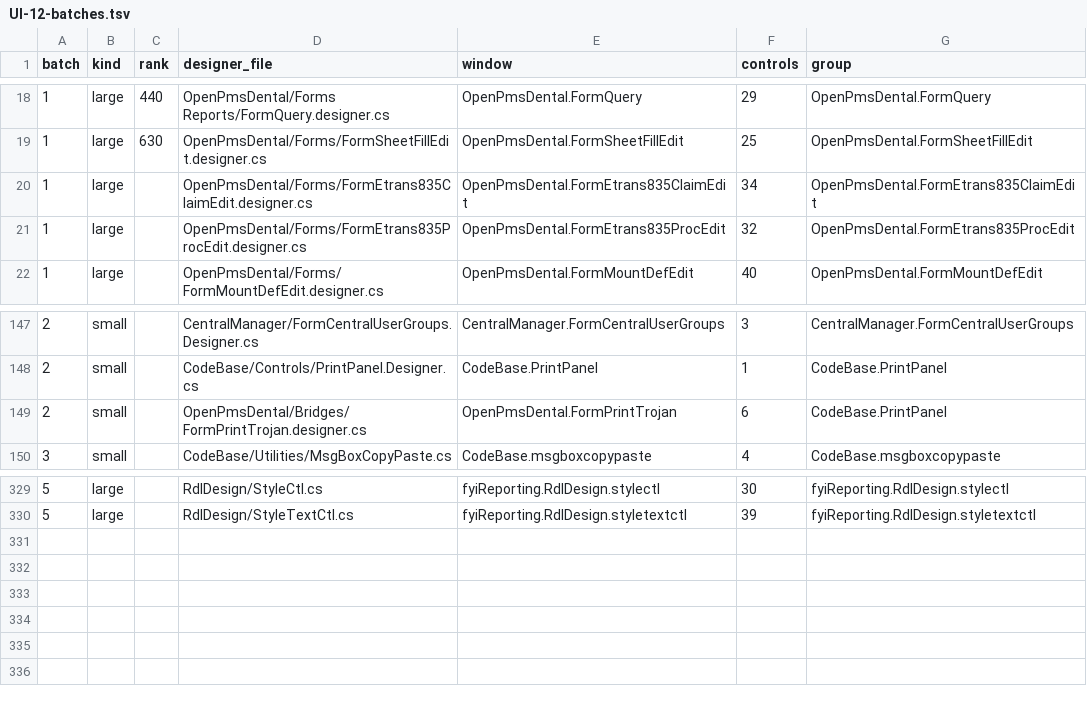
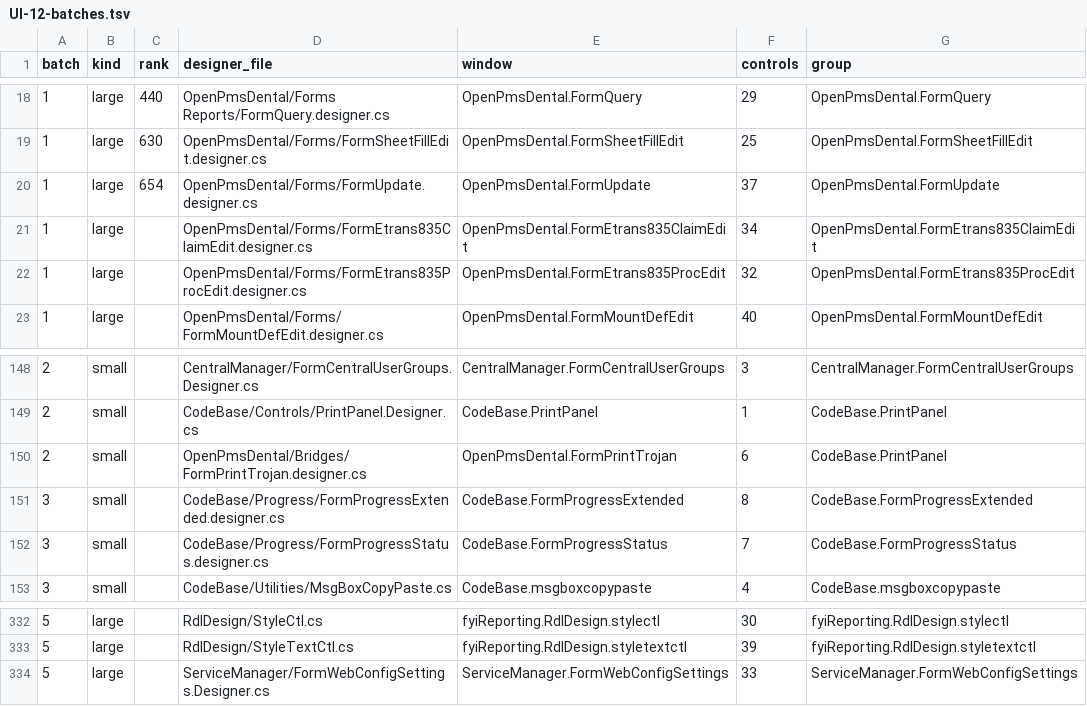
Before and after one commit to Marysville-Dental-Center/OpenPMS-Dental, a TSV file: docs/port-notes/UI-12-batches.tsv, drawn as a sheet; only a part is shown, gaps mark what is left out; the diff names each change by its address in the sheet, - before the commit and + after, or states it on an @@ line.

```diff
--- a/docs/port-notes/UI-12-batches.tsv
+++ b/docs/port-notes/UI-12-batches.tsv
+row 20: 1 | large | 654 | OpenPmsDental/Forms/FormUpdate.designer.cs | OpenPmsDental.FormUpdate | 37 | OpenPmsDental.FormUpdate
+row 151: 3 | small |  | CodeBase/Progress/FormProgressExtended.designer.cs | CodeBase.FormProgressExtended | 8 | CodeBase.FormProgressExtended
+row 152: 3 | small |  | CodeBase/Progress/FormProgressStatus.designer.cs | CodeBase.FormProgressStatus | 7 | CodeBase.FormProgressStatus
+row 334: 5 | large |  | ServiceManager/FormWebConfigSettings.Designer.cs | ServiceManager.FormWebConfigSettings | 33 | ServiceManager.FormWebConfigSettings
```
Also changed, not shown: 7 other files.
